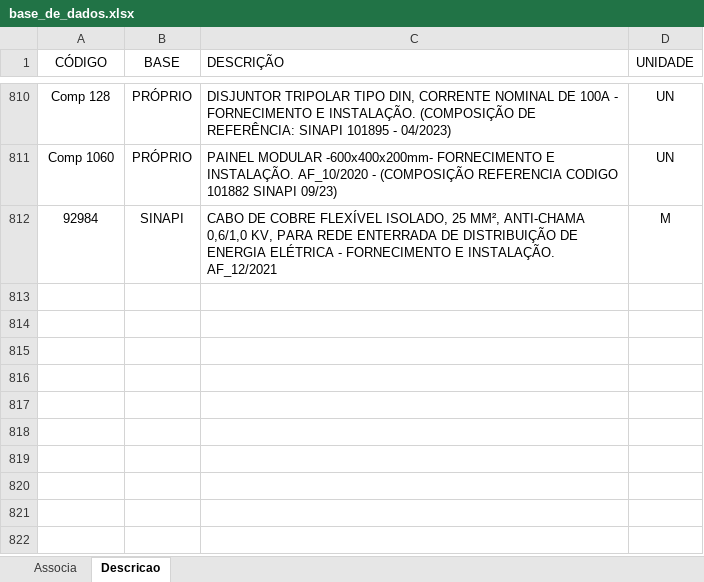
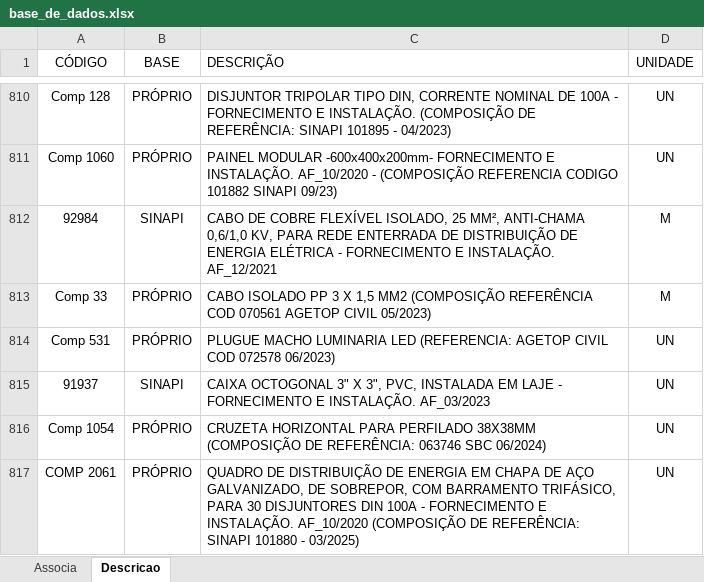
Before and after one commit to rodioegiufao/farmacia_janio, an Excel workbook: 3D/base_de_dados.xlsx, sheet Descricao, drawn as a sheet; only a part is shown, gaps mark what is left out; values as stored, in another font and other column widths than the file's, no borders; the diff names each change by its address in the sheet, - before the commit and + after, or states it on an @@ line.

Commit message:
Add files via upload

```diff
--- a/3D/base_de_dados.xlsx (sheet Descricao)
+++ b/3D/base_de_dados.xlsx (sheet Descricao)
+row 813: Comp 33 | PRÓPRIO | CABO ISOLADO PP 3 X 1,5 MM2 (COMPOSIÇÃO REFERÊNCIA COD 070561 AGETOP CIVIL 05/2023) | M
+row 814: Comp 531 | PRÓPRIO | PLUGUE MACHO LUMINARIA LED (REFERENCIA: AGETOP CIVIL COD 072578 06/2023) | UN
+row 815: 91937 | SINAPI | CAIXA OCTOGONAL 3" X 3", PVC, INSTALADA EM LAJE - FORNECIMENTO E INSTALAÇÃO. AF_03/2023 | UN
+row 816: Comp 1054 | PRÓPRIO | CRUZETA HORIZONTAL PARA PERFILADO 38X38MM (COMPOSIÇÃO DE REFERÊNCIA: 063746 SBC 06/2024) | UN
+row 817: COMP 2061 | PRÓPRIO | QUADRO DE DISTRIBUIÇÃO DE ENERGIA EM CHAPA DE AÇO GALVANIZADO, DE SOBREPOR, COM BARRAMENTO TRIFÁSICO, PARA 30 DISJUNTORES DIN 100A - FORNECIMENTO E INSTALAÇÃO. AF_10/2020 (COMPOSIÇÃO DE REFERÊNCIA: SINAPI 101880 - 03/2025) | UN
```
Also changed, not shown: sheet Associa.
